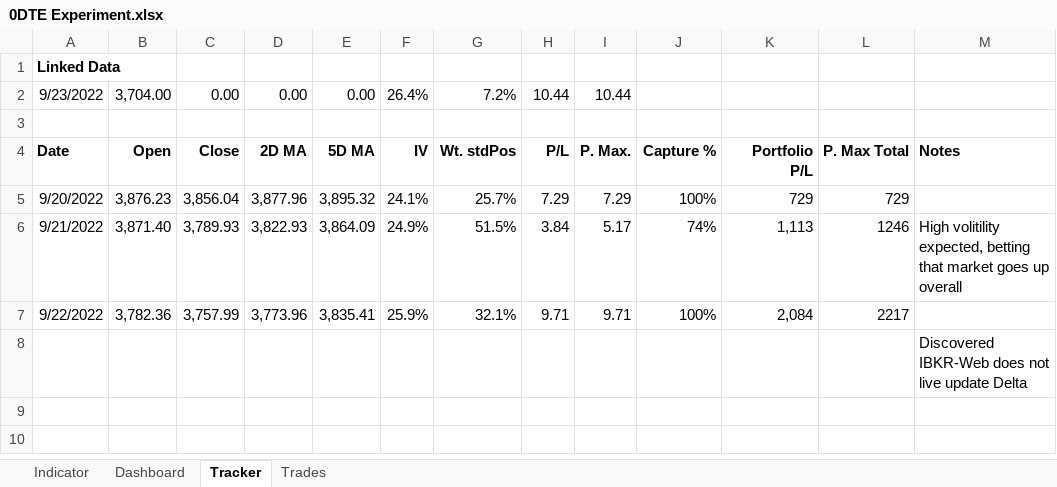
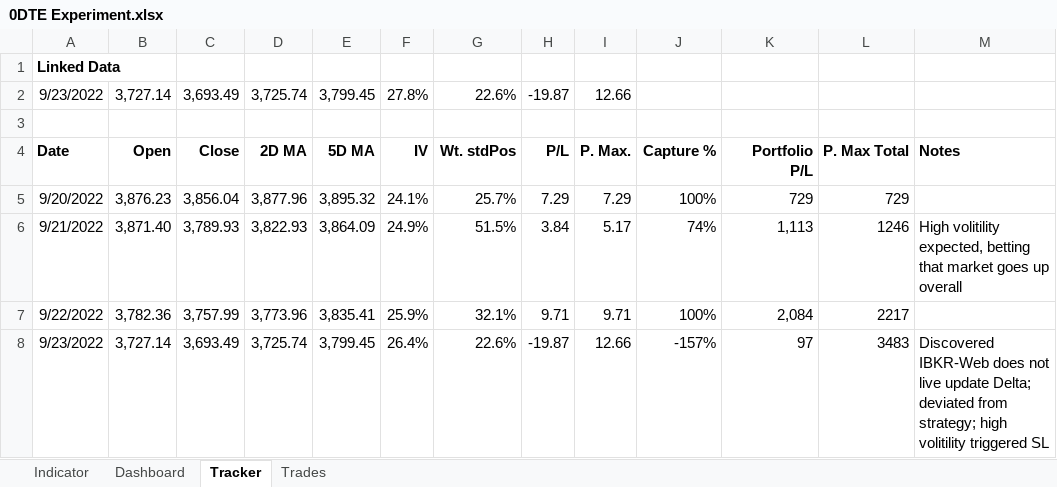
Before and after one commit to SimonisWrong/investingModels, an Excel workbook: 0DTE Experiment.xlsx, sheet Tracker, drawn as a sheet; values as stored, in another font and other column widths than the file's, no borders; removed rows and columns are numbered as before the commit, all else as after; the diff names each change by its address in the sheet, - before the commit and + after, or states it on an @@ line.

```diff
--- a/0DTE Experiment.xlsx (sheet Tracker)
+++ b/0DTE Experiment.xlsx (sheet Tracker)
-row 2: 9/23/2022 | 3,704.00 | 0.00 | 0.00 | 0.00 | 26.4% | 7.2% | 10.44 | 10.44
+row 2: 9/23/2022 | 3,727.14 | 3,693.49 | 3,725.74 | 3,799.45 | 27.8% | 22.6% | -19.87 | 12.66
-row 8:  |  |  |  |  |  |  |  |  |  |  |  | Discovered IBKR-Web does not live update Delta
+row 8: 9/23/2022 | 3,727.14 | 3,693.49 | 3,725.74 | 3,799.45 | 26.4% | 22.6% | -19.87 | 12.66 | -157% | 97 | 3483 | Discovered IBKR-Web does not live update Delta; deviated from strategy; high volitility triggered SL
```
Also changed, not shown: sheet Trades, sheet Indicator, sheet Dashboard, charts or pictures.
